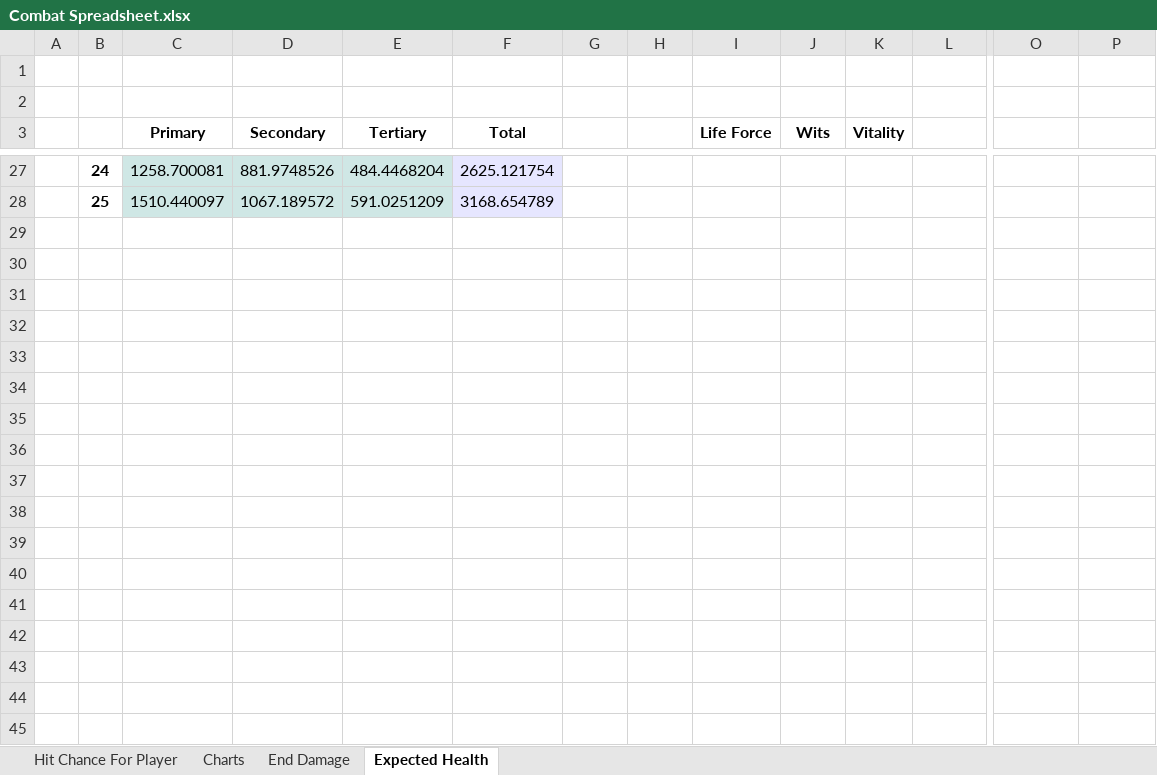
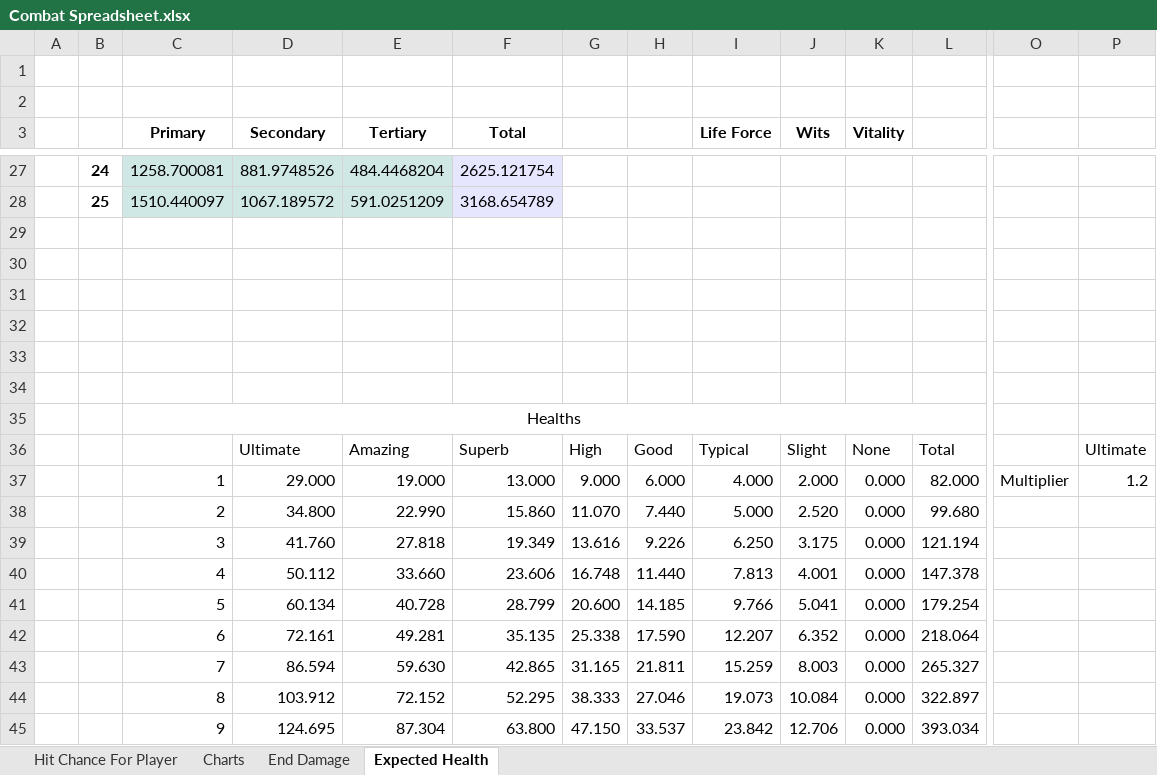
Before and after one commit to yellowstonegames/Epigon, an Excel workbook: Combat Spreadsheet.xlsx, sheet Expected Health, drawn as a sheet; only a part is shown, gaps mark what is left out; values as stored, in another font and other column widths than the file's, no borders; charts and pictures not drawn; rows hold the shown columns only; the diff covers the shown part only; the diff names each change by its address in the sheet, - before the commit and + after, or states it on an @@ line.

```diff
--- a/Combat Spreadsheet.xlsx (sheet Expected Health)
+++ b/Combat Spreadsheet.xlsx (sheet Expected Health)
+row 29: (empty)
+row 30: (empty)
+row 31: (empty)
+row 32: (empty)
+row 33: (empty)
+row 34: (empty)
+row 35:  |  | Healths
+row 36:  |  |  | Ultimate | Amazing | Superb | High | Good | Typical | Slight | None | Total |  | Ultimate
+row 37:  |  | 1 | 29.000 | 19.000 | 13.000 | 9.000 | 6.000 | 4.000 | 2.000 | 0.000 | 82.000 | Multiplier | 1.2
+row 38:  |  | 2 | 34.800 | 22.990 | 15.860 | 11.070 | 7.440 | 5.000 | 2.520 | 0.000 | 99.680
+row 39:  |  | 3 | 41.760 | 27.818 | 19.349 | 13.616 | 9.226 | 6.250 | 3.175 | 0.000 | 121.194
+row 40:  |  | 4 | 50.112 | 33.660 | 23.606 | 16.748 | 11.440 | 7.813 | 4.001 | 0.000 | 147.378
+row 41:  |  | 5 | 60.134 | 40.728 | 28.799 | 20.600 | 14.185 | 9.766 | 5.041 | 0.000 | 179.254
+row 42:  |  | 6 | 72.161 | 49.281 | 35.135 | 25.338 | 17.590 | 12.207 | 6.352 | 0.000 | 218.064
+row 43:  |  | 7 | 86.594 | 59.630 | 42.865 | 31.165 | 21.811 | 15.259 | 8.003 | 0.000 | 265.327
+row 44:  |  | 8 | 103.912 | 72.152 | 52.295 | 38.333 | 27.046 | 19.073 | 10.084 | 0.000 | 322.897
+row 45:  |  | 9 | 124.695 | 87.304 | 63.800 | 47.150 | 33.537 | 23.842 | 12.706 | 0.000 | 393.034
```
Also changed, not shown: 101 added rows elsewhere in this sheet, charts or pictures, 2 other files.
